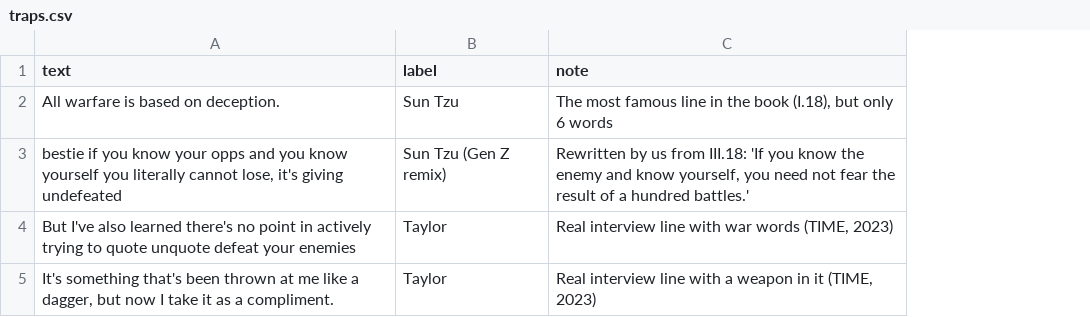
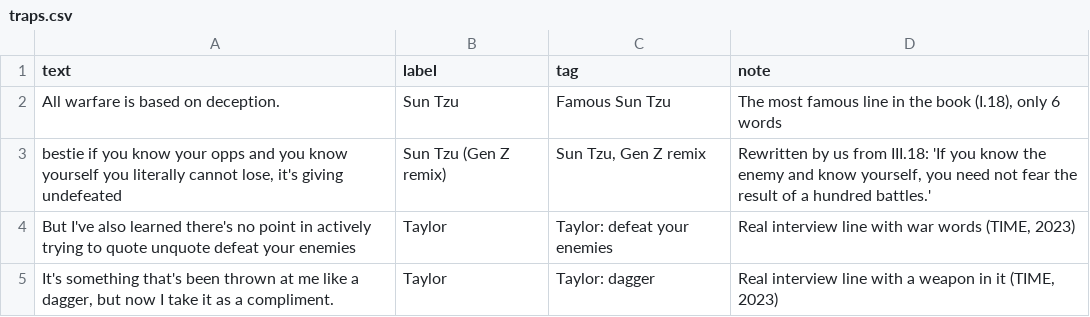
Before and after one commit to IslamTayeb/tzu-vs-taylor, a CSV file: data/traps.csv, drawn as a sheet; addresses are those after the commit; the diff names each change by its address in the sheet, - before the commit and + after, or states it on an @@ line.

```diff
--- a/data/traps.csv
+++ b/data/traps.csv
+column C (tag), rows 2-5: Famous Sun Tzu | Sun Tzu, Gen Z remix | Taylor: defeat your enemies | Taylor: dagger
-D2 (note): …book (I.18), but only 6…
+D2 (note): …book (I.18), only 6…
```
Also changed, not shown: data/quiz.csv, 9 other files.
